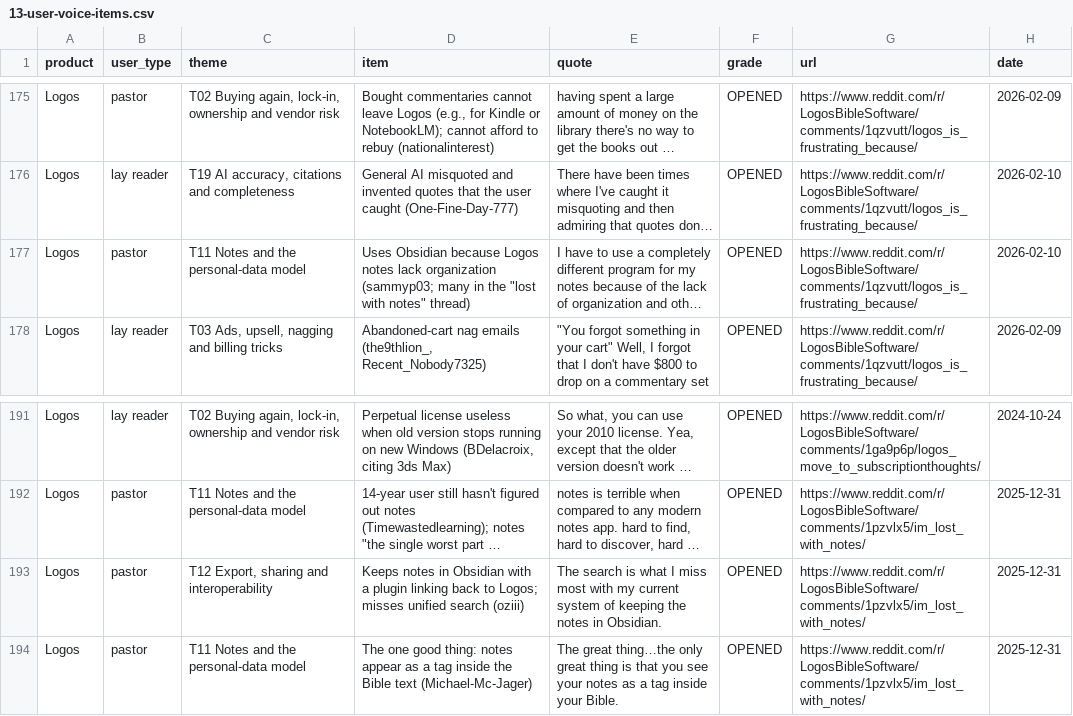
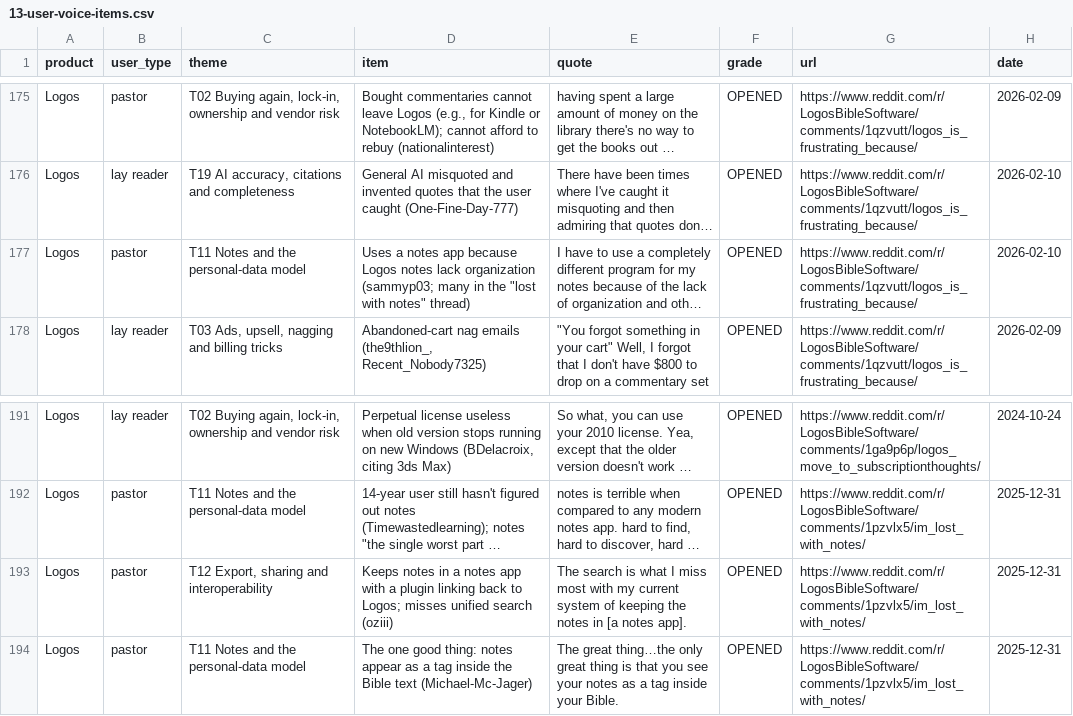
Before and after one commit to simple-eiffel/simple_bible, a CSV file: .eiffel-workflow/research/13-user-voice-items.csv, drawn as a sheet; only a part is shown, gaps mark what is left out; long unchanged cells end in …; the diff names each change by its address in the sheet, - before the commit and + after, or states it on an @@ line.

```diff
--- a/.eiffel-workflow/research/13-user-voice-items.csv
+++ b/.eiffel-workflow/research/13-user-voice-items.csv
-D177 (item): Uses Obsidian because Logos…
+D177 (item): Uses a notes app because Logos…
-D193 (item): …notes in Obsidian with a…
+D193 (item): …notes in a notes app with a…
-E193 (quote): …notes in Obsidian.
+E193 (quote): …notes in [a notes app].
```
Also changed, not shown: 18 other files.
